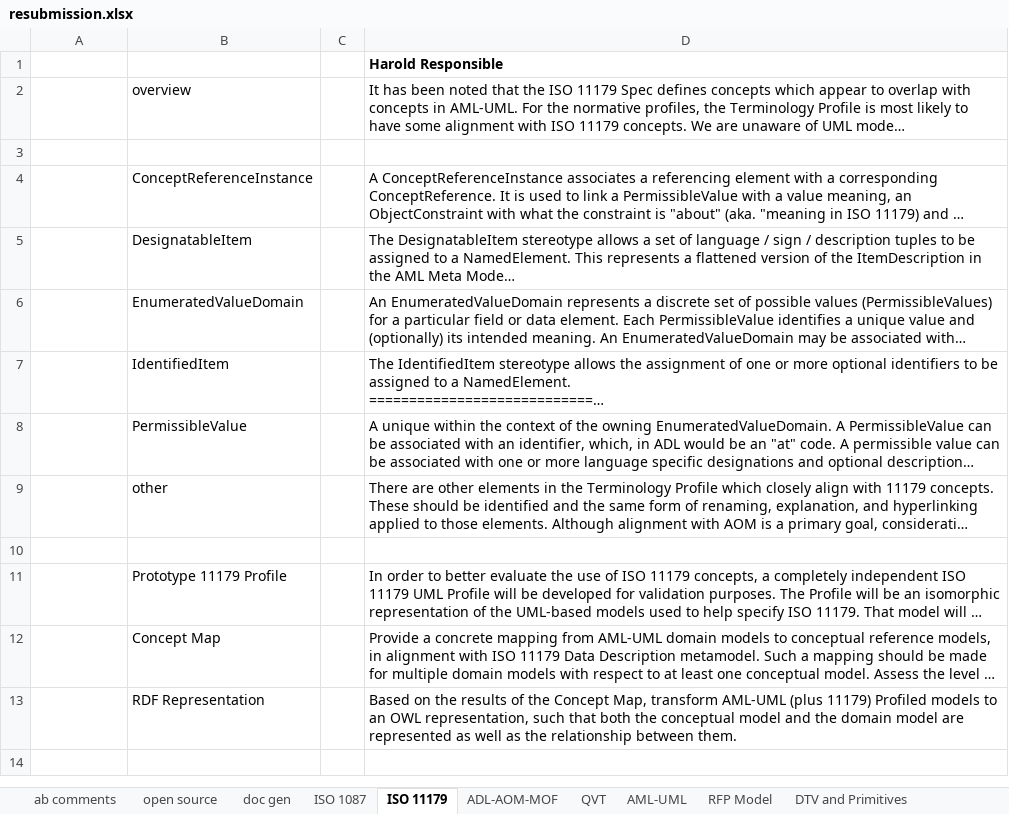
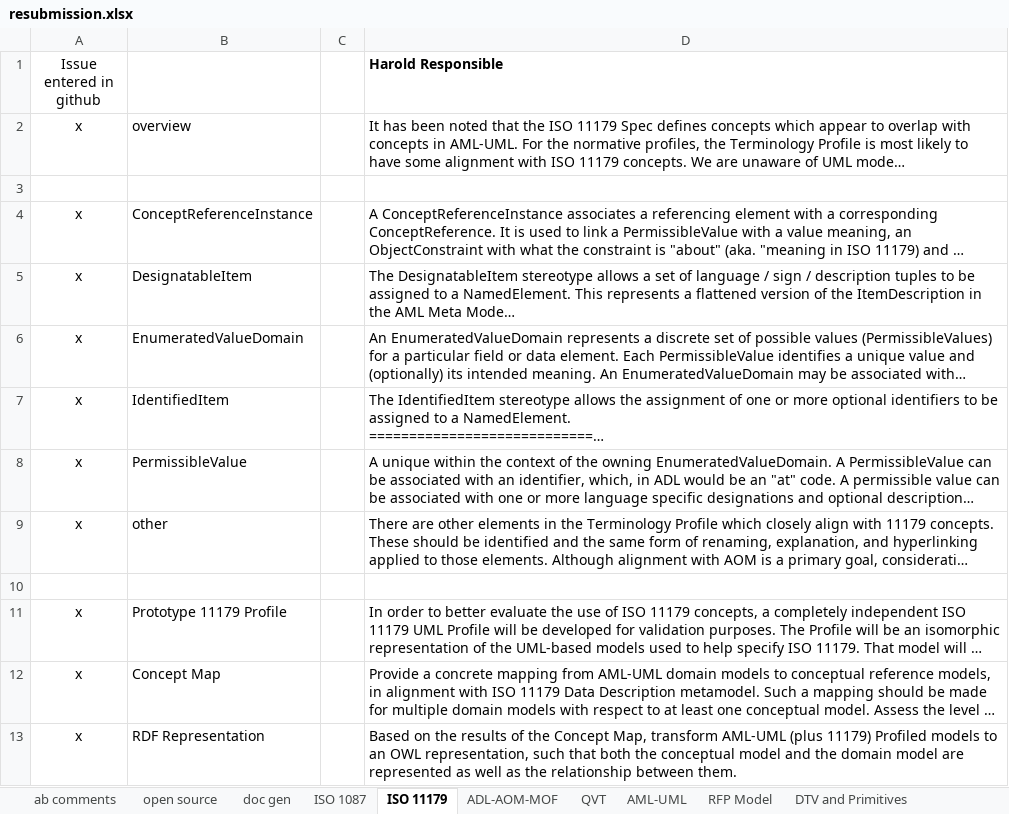
Before and after one commit to opencimi/AML, an Excel workbook: resubmission/resubmission.xlsx, sheet ISO 11179, drawn as a sheet; long unchanged cells end in …; values as stored, in another font and other column widths than the file's, no borders; the diff names each change by its address in the sheet, - before the commit and + after, or states it on an @@ line.

Commit message:
added submissions to github - marked completed tabs green

```diff
--- a/resubmission/resubmission.xlsx (sheet ISO 11179)
+++ b/resubmission/resubmission.xlsx (sheet ISO 11179)
-A1: (empty)
+A1: Issue entered in github
-A2 (Issue entered in github): (empty)
+A2 (Issue entered in github): x
-A4:A9 (Issue entered in github): (empty)
+A4:A9 (Issue entered in github): x
-A11:A13 (Issue entered in github): (empty)
+A11:A13 (Issue entered in github): x
```
Also changed, not shown: sheet ADL-AOM-MOF, sheet QVT, sheet DTV and Primitives, sheet AML-UML.
